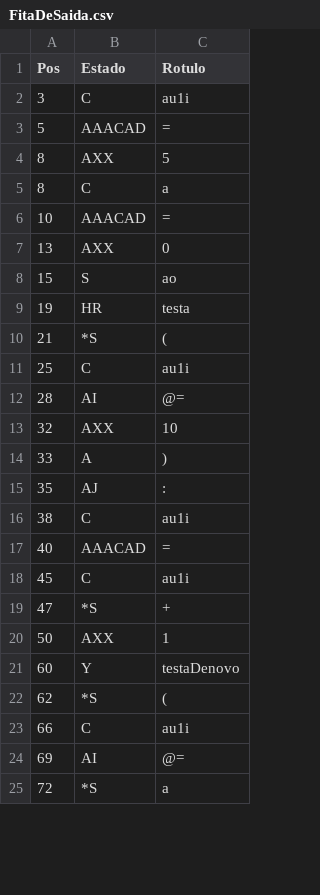
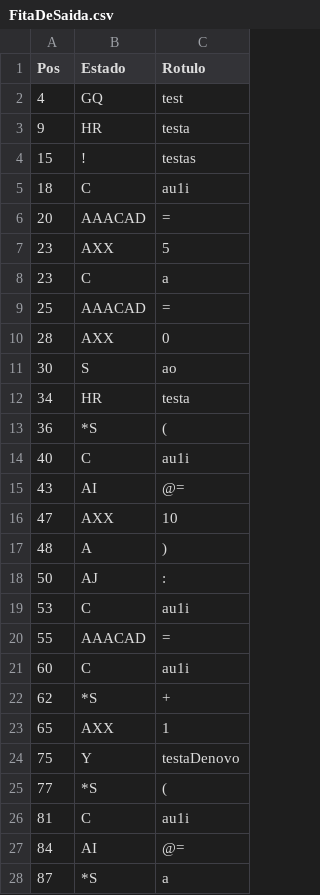
Before and after one commit to mur1ll0/Compilador, a CSV file: AnalisadorLexico/AnalisadorLexico/bin/Debug/FitaDeSaida.csv, drawn as a sheet; only a part is shown; the diff covers the shown part only.

```diff
--- a/AnalisadorLexico/AnalisadorLexico/bin/Debug/FitaDeSaida.csv
+++ b/AnalisadorLexico/AnalisadorLexico/bin/Debug/FitaDeSaida.csv
@@ -1,25 +1,28 @@
 Pos;Estado;Rotulo;
-3;C;au1i;
-5;AAACAD;=;
-8;AXX;5;
-8;C;a;
-10;AAACAD;=;
-13;AXX;0;
-15;S;ao;
-19;HR;testa;
-21;*S;(;
-25;C;au1i;
-28;AI;@=;
-32;AXX;10;
-33;A;);
-35;AJ;:;
-38;C;au1i;
-40;AAACAD;=;
-45;C;au1i;
-47;*S;+;
-50;AXX;1;
-60;Y;testaDenovo;
-62;*S;(;
-66;C;au1i;
-69;AI;@=;
-72;*S;a;
+4;GQ;test;
+9;HR;testa;
+15;!;testas;
+18;C;au1i;
+20;AAACAD;=;
+23;AXX;5;
+23;C;a;
+25;AAACAD;=;
+28;AXX;0;
+30;S;ao;
+34;HR;testa;
+36;*S;(;
+40;C;au1i;
+43;AI;@=;
+47;AXX;10;
+48;A;);
+50;AJ;:;
+53;C;au1i;
+55;AAACAD;=;
+60;C;au1i;
+62;*S;+;
+65;AXX;1;
+75;Y;testaDenovo;
+77;*S;(;
+81;C;au1i;
+84;AI;@=;
+87;*S;a;
```
Also changed, not shown: 9 added rows, 9 removed rows and 13 edited cells elsewhere in this file, ProjetoLFA/ProjetoLFA/bin/Debug/AutomatoFinitoOriginal.csv, ProjetoLFA/ProjetoLFA/bin/Debug/AutomatoFinitoSemEspilonTransicoes.csv, 21 other files.
